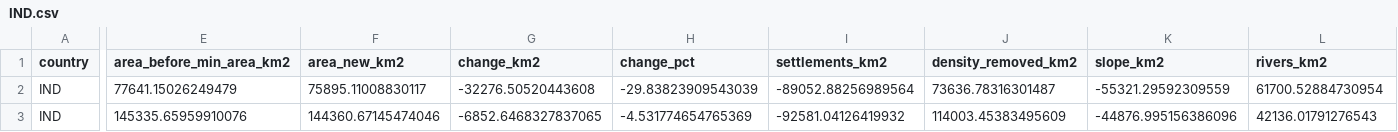
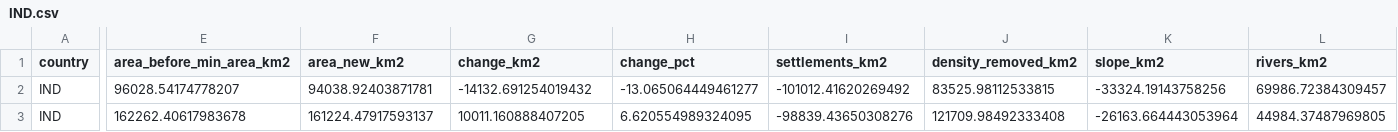
Before and after one commit to DougzSO/GeoFREA, a CSV file: docs/_audit/group6_decomposition/IND.csv, drawn as a sheet; only a part is shown, gaps mark what is left out; the diff covers the shown part only; the diff names each change by its address in the sheet, - before the commit and + after, or states it on an @@ line.

```diff
--- a/docs/_audit/group6_decomposition/IND.csv
+++ b/docs/_audit/group6_decomposition/IND.csv
-E2 (area_before_min_area_km2): 77641.15026249479
+E2 (area_before_min_area_km2): 96028.54174778207
-F2 (area_new_km2): 75895.11008830117
+F2 (area_new_km2): 94038.92403871781
-G2 (change_km2): -32276.50520443608
+G2 (change_km2): -14132.691254019432
-H2 (change_pct): -29.83823909543039
+H2 (change_pct): -13.065064449461277
-I2 (settlements_km2): -89052.88256989564
+I2 (settlements_km2): -101012.41620269492
-J2 (density_removed_km2): 73636.78316301487
+J2 (density_removed_km2): 83525.98112533815
-K2 (slope_km2): -55321.29592309559
+K2 (slope_km2): -33324.19143758256
-L2 (rivers_km2): 61700.52884730954
+L2 (rivers_km2): 69986.72384309457
-E3 (area_before_min_area_km2): 145335.65959910076
+E3 (area_before_min_area_km2): 162262.40617983678
-F3 (area_new_km2): 144360.67145474046
+F3 (area_new_km2): 161224.47917593137
-G3 (change_km2): -6852.6468327837065
+G3 (change_km2): 10011.160888407205
-H3 (change_pct): -4.531774654765369
+H3 (change_pct): 6.620554989324095
-I3 (settlements_km2): -92581.04126419932
+I3 (settlements_km2): -98839.43650308276
-J3 (density_removed_km2): 114003.45383495609
+J3 (density_removed_km2): 121709.98492333408
-K3 (slope_km2): -44876.995156386096
+K3 (slope_km2): -26163.664443053964
-L3 (rivers_km2): 42136.01791276543
+L3 (rivers_km2): 44984.37487969805
```
Also changed, not shown: 53 edited cells elsewhere in this file, docs/_audit/group6_decomposition/BRA.csv, docs/_audit/group6_decomposition/PRT.csv, 7 other files.
